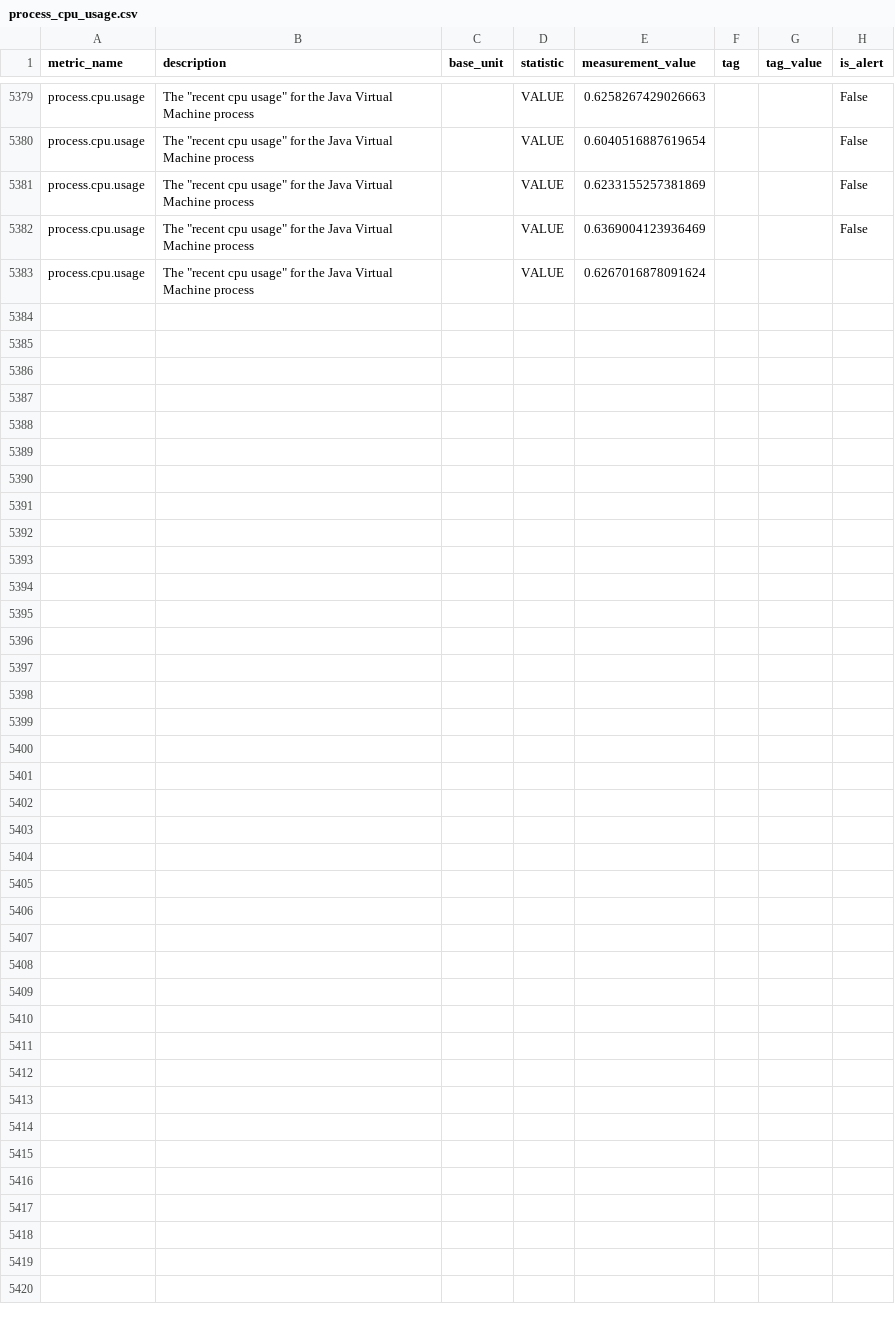
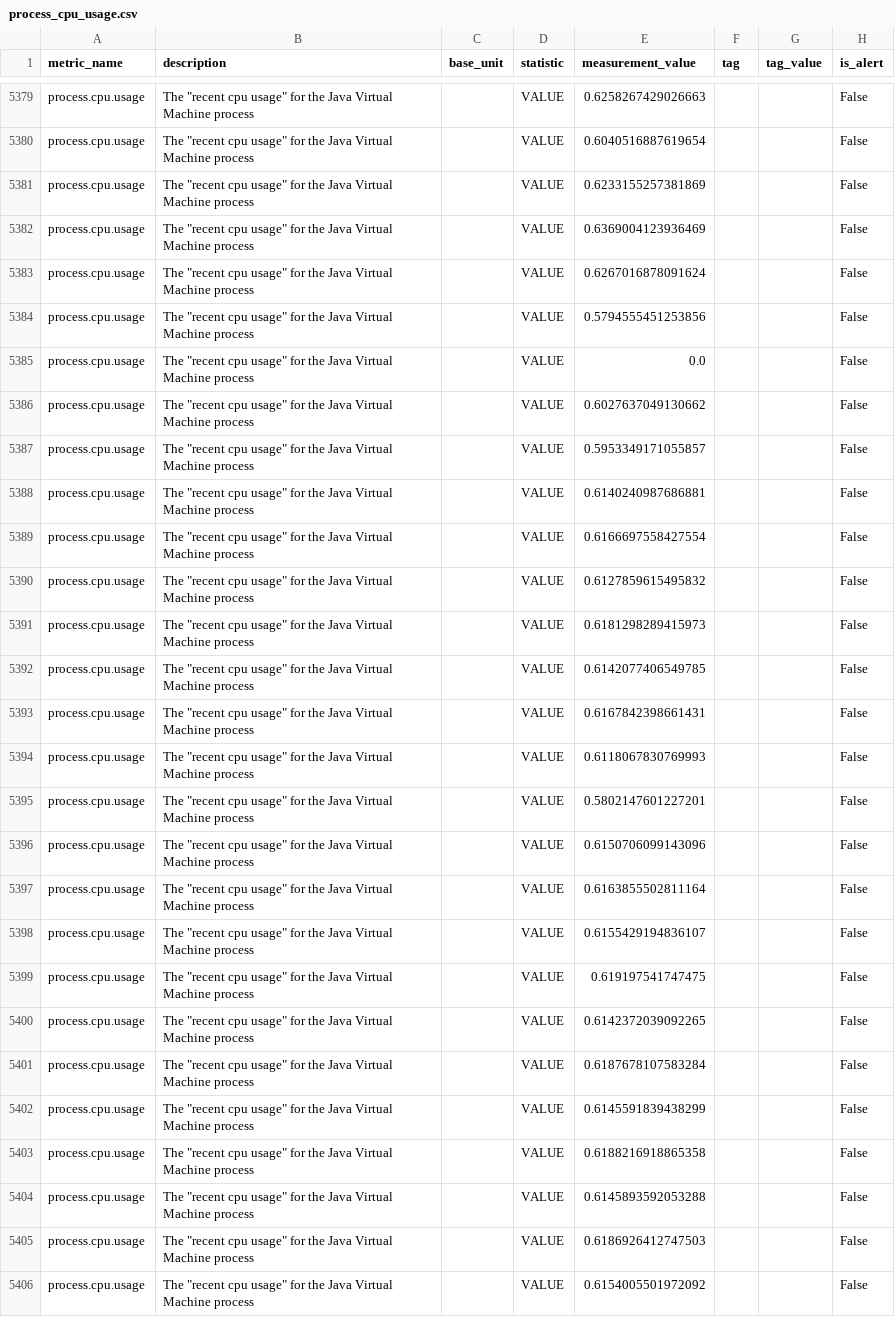
Before and after one commit to DarlanNoetzold/healthcheck_API, a CSV file: cython_impl/metrics_from_database/process_cpu_usage.csv, drawn as a sheet; only a part is shown, gaps mark what is left out.

```diff
--- a/cython_impl/metrics_from_database/process_cpu_usage.csv
+++ b/cython_impl/metrics_from_database/process_cpu_usage.csv
@@ -5382,2 +5382,25 @@ process.cpu.usage,"The ""recent cpu usage"" for the Java Virtual Machine process
 process.cpu.usage,"The ""recent cpu usage"" for the Java Virtual Machine process",,VALUE,0.6369004123936469,,,False
-process.cpu.usage,"The ""recent cpu usage"" for the Java Virtual Machine process",,VALUE,0.6267016878091624,,,
+process.cpu.usage,"The ""recent cpu usage"" for the Java Virtual Machine process",,VALUE,0.6267016878091624,,,False
+process.cpu.usage,"The ""recent cpu usage"" for the Java Virtual Machine process",,VALUE,0.5794555451253856,,,False
+process.cpu.usage,"The ""recent cpu usage"" for the Java Virtual Machine process",,VALUE,0.0,,,False
+process.cpu.usage,"The ""recent cpu usage"" for the Java Virtual Machine process",,VALUE,0.6027637049130662,,,False
+process.cpu.usage,"The ""recent cpu usage"" for the Java Virtual Machine process",,VALUE,0.5953349171055857,,,False
+process.cpu.usage,"The ""recent cpu usage"" for the Java Virtual Machine process",,VALUE,0.6140240987686881,,,False
+process.cpu.usage,"The ""recent cpu usage"" for the Java Virtual Machine process",,VALUE,0.6166697558427554,,,False
+process.cpu.usage,"The ""recent cpu usage"" for the Java Virtual Machine process",,VALUE,0.6127859615495832,,,False
+process.cpu.usage,"The ""recent cpu usage"" for the Java Virtual Machine process",,VALUE,0.6181298289415973,,,False
+process.cpu.usage,"The ""recent cpu usage"" for the Java Virtual Machine process",,VALUE,0.6142077406549785,,,False
+process.cpu.usage,"The ""recent cpu usage"" for the Java Virtual Machine process",,VALUE,0.6167842398661431,,,False
+process.cpu.usage,"The ""recent cpu usage"" for the Java Virtual Machine process",,VALUE,0.6118067830769993,,,False
+process.cpu.usage,"The ""recent cpu usage"" for the Java Virtual Machine process",,VALUE,0.5802147601227201,,,False
+process.cpu.usage,"The ""recent cpu usage"" for the Java Virtual Machine process",,VALUE,0.6150706099143096,,,False
+process.cpu.usage,"The ""recent cpu usage"" for the Java Virtual Machine process",,VALUE,0.6163855502811164,,,False
+process.cpu.usage,"The ""recent cpu usage"" for the Java Virtual Machine process",,VALUE,0.6155429194836107,,,False
+process.cpu.usage,"The ""recent cpu usage"" for the Java Virtual Machine process",,VALUE,0.619197541747475,,,False
+process.cpu.usage,"The ""recent cpu usage"" for the Java Virtual Machine process",,VALUE,0.6142372039092265,,,False
+process.cpu.usage,"The ""recent cpu usage"" for the Java Virtual Machine process",,VALUE,0.6187678107583284,,,False
+process.cpu.usage,"The ""recent cpu usage"" for the Java Virtual Machine process",,VALUE,0.6145591839438299,,,False
+process.cpu.usage,"The ""recent cpu usage"" for the Java Virtual Machine process",,VALUE,0.6188216918865358,,,False
+process.cpu.usage,"The ""recent cpu usage"" for the Java Virtual Machine process",,VALUE,0.6145893592053288,,,False
+process.cpu.usage,"The ""recent cpu usage"" for the Java Virtual Machine process",,VALUE,0.6186926412747503,,,False
+process.cpu.usage,"The ""recent cpu usage"" for the Java Virtual Machine process",,VALUE,0.6154005501972092,,,False
```
Also changed, not shown: cython_impl/metrics_from_database/jvm_classes_loaded.csv, cython_impl/metrics_from_database/jvm_threads_live.csv, 56 other files.
